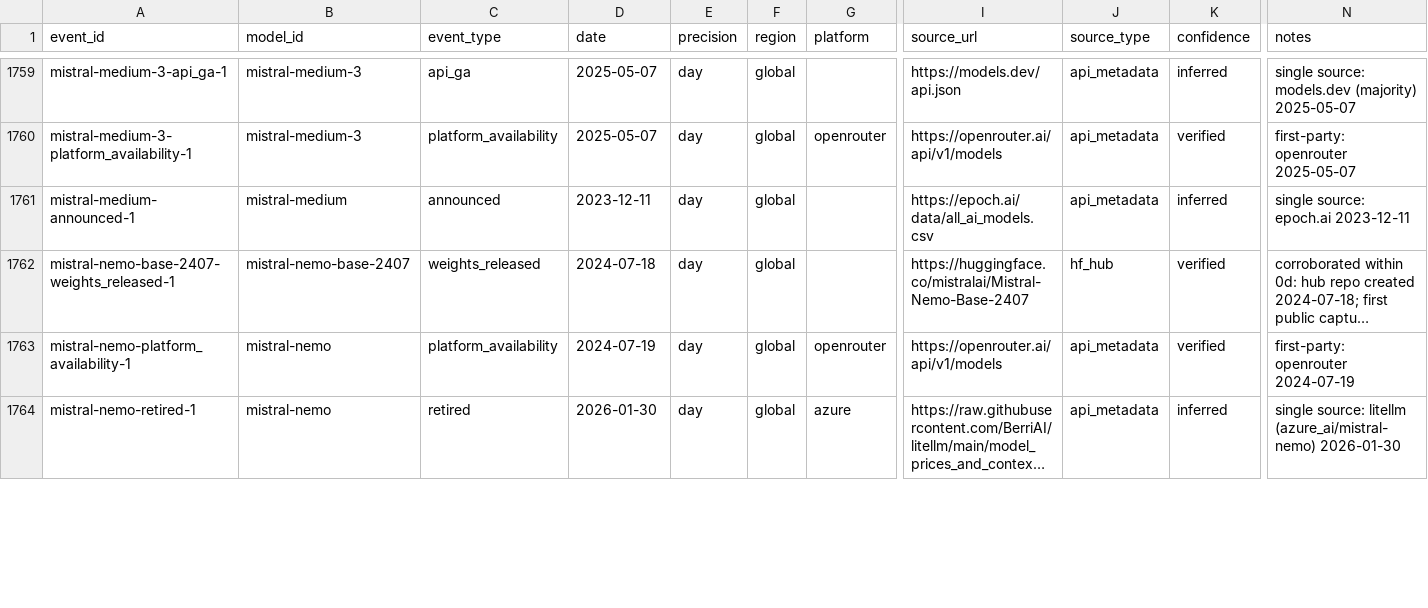
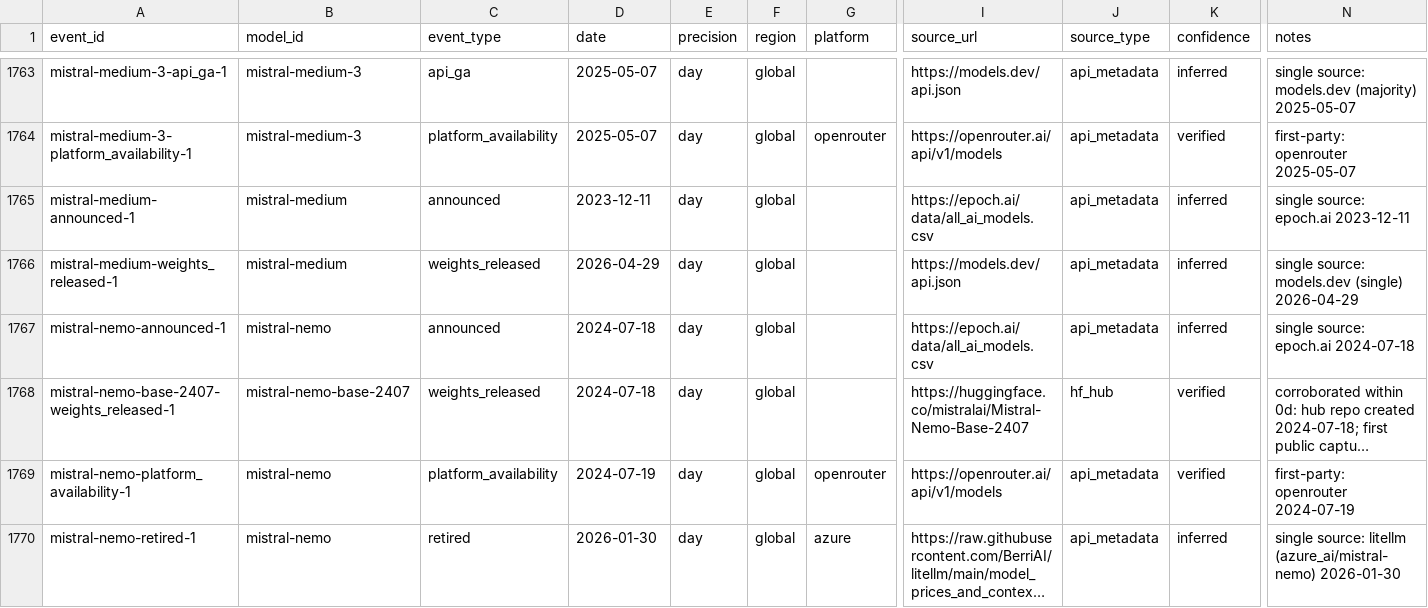
Before and after one commit to YasamanAnsari/llm-ledger, a CSV file: data/core/events.csv, drawn as a sheet; only a part is shown, gaps mark what is left out; long unchanged cells end in …; rows hold the shown columns only; the diff covers the shown part only; the diff names each change by its address in the sheet, - before the commit and + after, or states it on an @@ line.

```diff
--- a/data/core/events.csv
+++ b/data/core/events.csv
+row 1766: mistral-medium-weights_released-1 | mistral-medium | weights_released | 2026-04-29 | day | global |  | https://models.dev/api.json | api_metadata | inferred | single source: models.dev (single) 2026-04-29
+row 1767: mistral-nemo-announced-1 | mistral-nemo | announced | 2024-07-18 | day | global |  | https://epoch.ai/data/all_ai_models.csv | api_metadata | inferred | single source: epoch.ai 2024-07-18
```
Also changed, not shown: 8 added rows, 1 removed row and 17 edited cells elsewhere in this file, data/core/claims.csv, data/core/crosswalk.csv, 25 other files.
